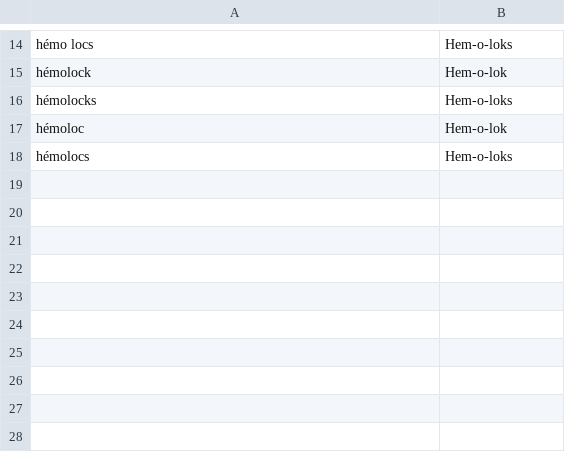
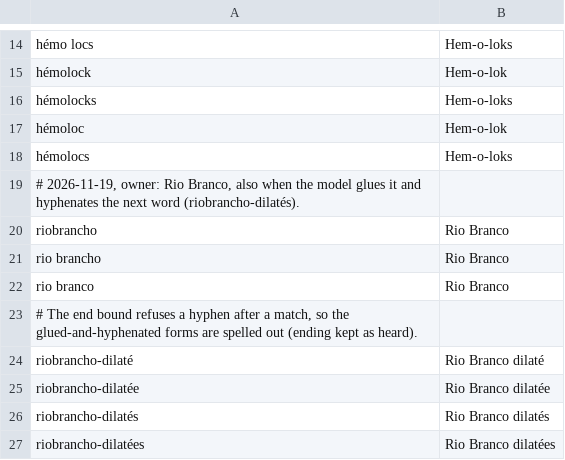
Before and after one commit to UltiMed-Org/UltiMed-ASR-FR-v2-regex-fixes, a TSV file: inputs/manual_fixes.tsv, drawn as a sheet; only a part is shown, gaps mark what is left out.

```diff
--- a/inputs/manual_fixes.tsv
+++ b/inputs/manual_fixes.tsv
@@ -18 +18,10 @@ hémoloc	Hem-o-lok
 hémolocs	Hem-o-loks
+# 2026-11-19, owner: Rio Branco, also when the model glues it and hyphenates the next word (riobrancho-dilatés).
+riobrancho	Rio Branco
+rio brancho	Rio Branco
+rio branco	Rio Branco
+# The end bound refuses a hyphen after a match, so the glued-and-hyphenated forms are spelled out (ending kept as heard).
+riobrancho-dilaté	Rio Branco dilaté
+riobrancho-dilatée	Rio Branco dilatée
+riobrancho-dilatés	Rio Branco dilatés
+riobrancho-dilatées	Rio Branco dilatées
```
Also changed, not shown: inputs/conflict_resolutions.tsv, 6 other files.
